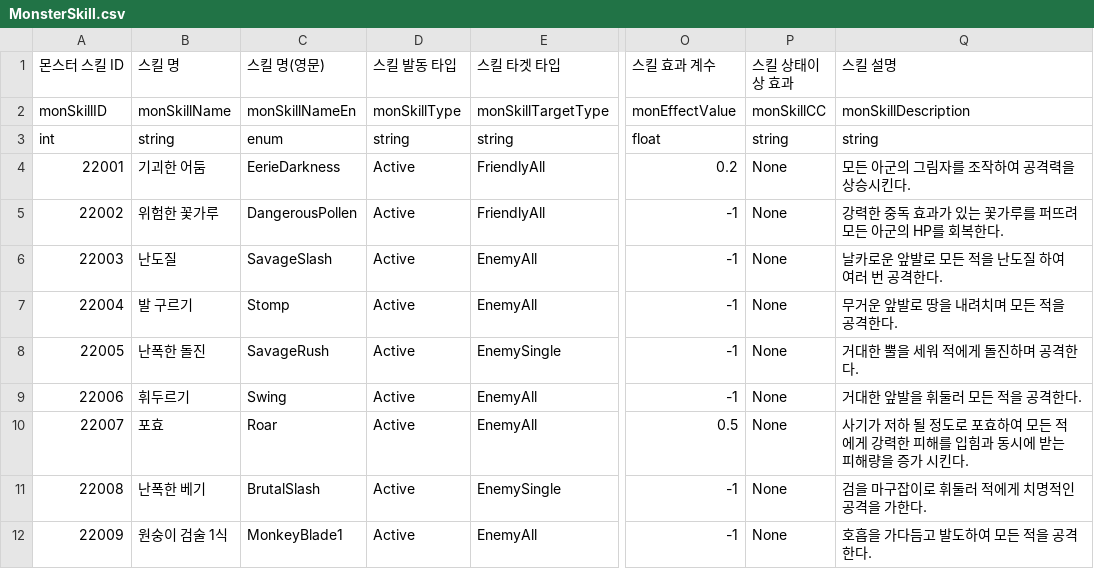
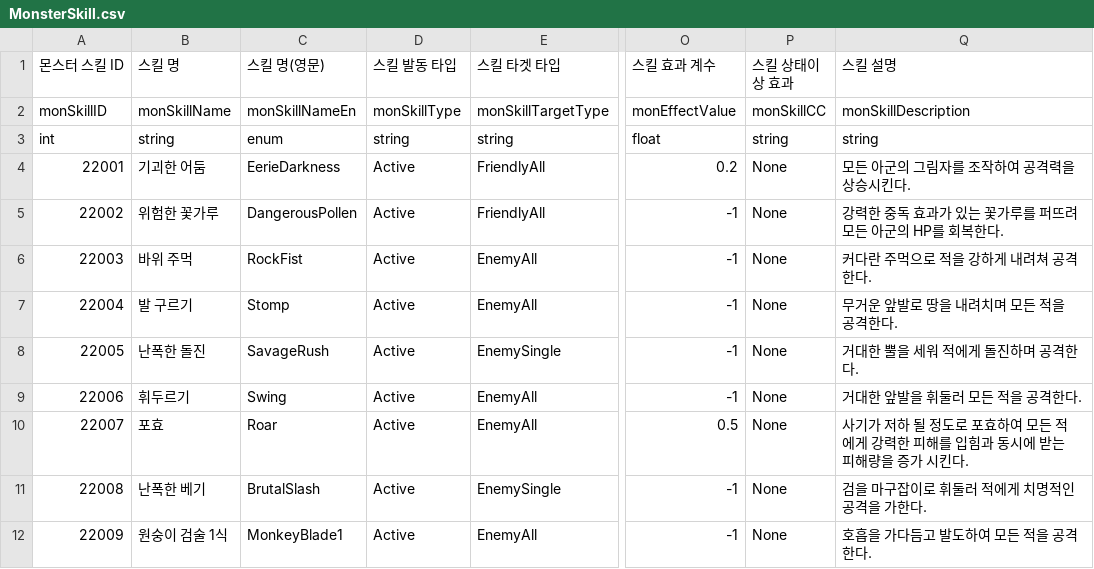
Before and after one commit to KimGiWoon/Project_KC, a CSV file: Assets/Resources/CSVData/Monster/MonsterSkill.csv, drawn as a sheet; only a part is shown, gaps mark what is left out; the diff names each change by its address in the sheet, - before the commit and + after, or states it on an @@ line.

```diff
--- a/Assets/Resources/CSVData/Monster/MonsterSkill.csv
+++ b/Assets/Resources/CSVData/Monster/MonsterSkill.csv
-B6 (스킬 명): 난도질
+B6 (스킬 명): 바위 주먹
-C6 (스킬 명(영문)): SavageSlash
+C6 (스킬 명(영문)): RockFist
-Q6 (스킬 설명): 날카로운 앞발로 모든 적을 난도질 하여 여러 번 공격한다.
+Q6 (스킬 설명): 커다란 주먹으로 적을 강하게 내려쳐 공격한다.
```
Also changed, not shown: Assets/Resources/CSVData/Monster/MonsterData.csv, Assets/Resources/CSVData/Monster/MonsterStat.csv, 34 other files.
